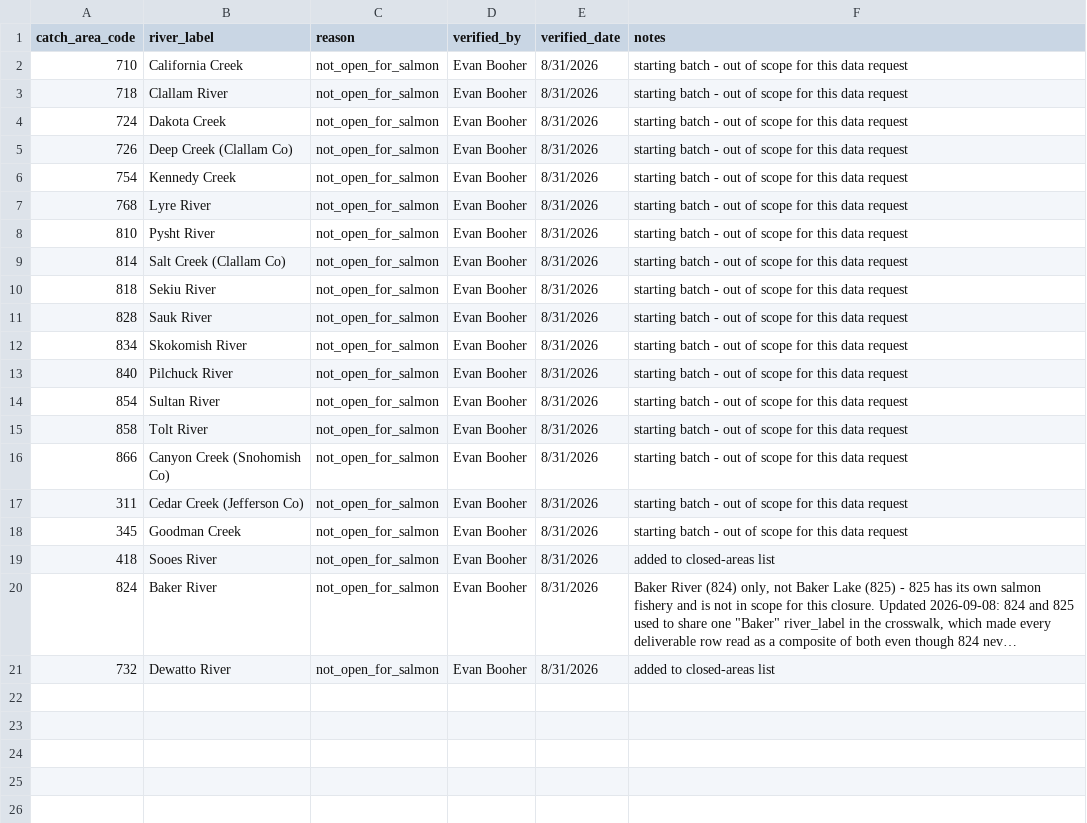
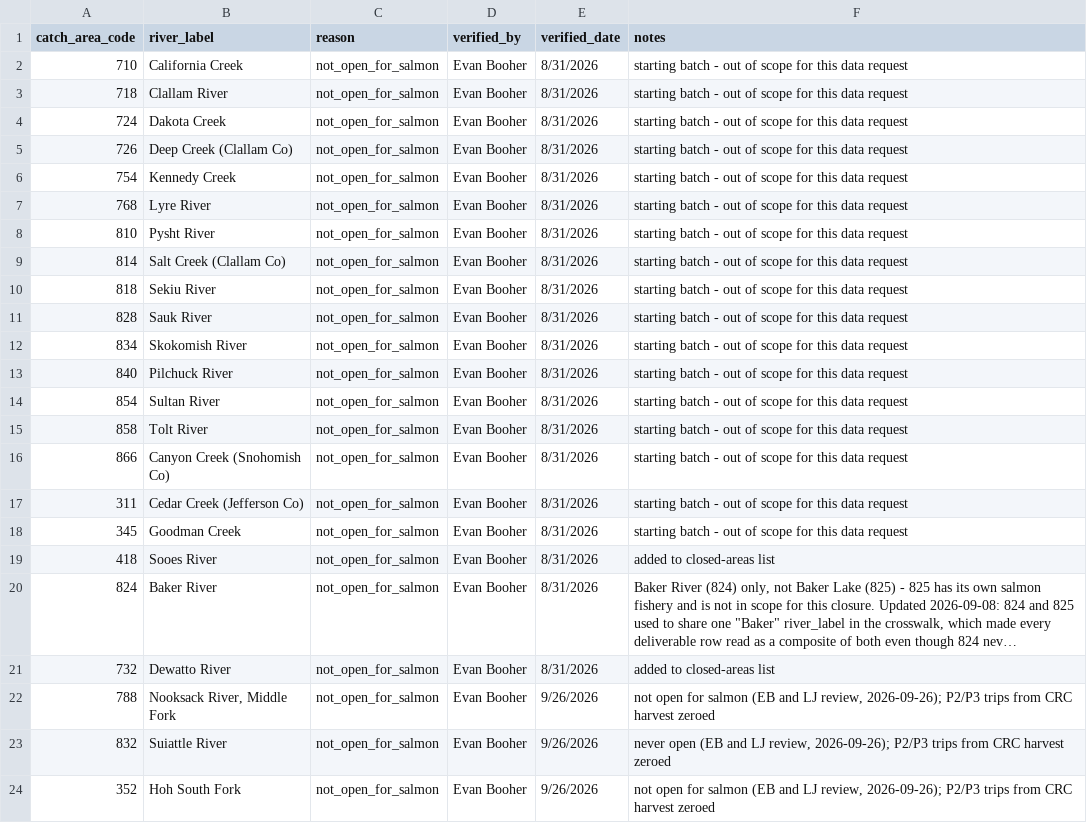
Before and after one commit to dfw-wa/CreelEstimates, a CSV file: input_files/pst/lookup_tables/pst_closed_areas_lookup.csv, drawn as a sheet; long unchanged cells end in ….

```diff
--- a/input_files/pst/lookup_tables/pst_closed_areas_lookup.csv
+++ b/input_files/pst/lookup_tables/pst_closed_areas_lookup.csv
@@ -21 +21,4 @@ catch_area_code,river_label,reason,verified_by,verified_date,notes
 732,Dewatto River,not_open_for_salmon,Evan Booher,8/31/2026,added to closed-areas list
+788,"Nooksack River, Middle Fork",not_open_for_salmon,Evan Booher,9/26/2026,"not open for salmon (EB and LJ review, 2026-09-26); P2/P3 trips from CRC harvest zeroed"
+832,Suiattle River,not_open_for_salmon,Evan Booher,9/26/2026,"never open (EB and LJ review, 2026-09-26); P2/P3 trips from CRC harvest zeroed"
+352,Hoh South Fork,not_open_for_salmon,Evan Booher,9/26/2026,"not open for salmon (EB and LJ review, 2026-09-26); P2/P3 trips from CRC harvest zeroed"
```
Also changed, not shown: 1 other file.
